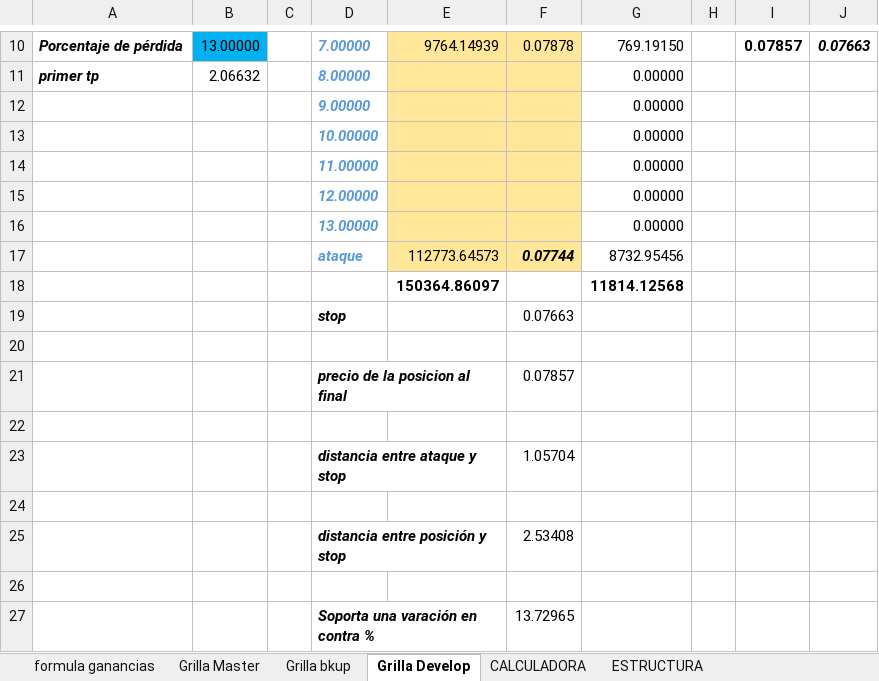
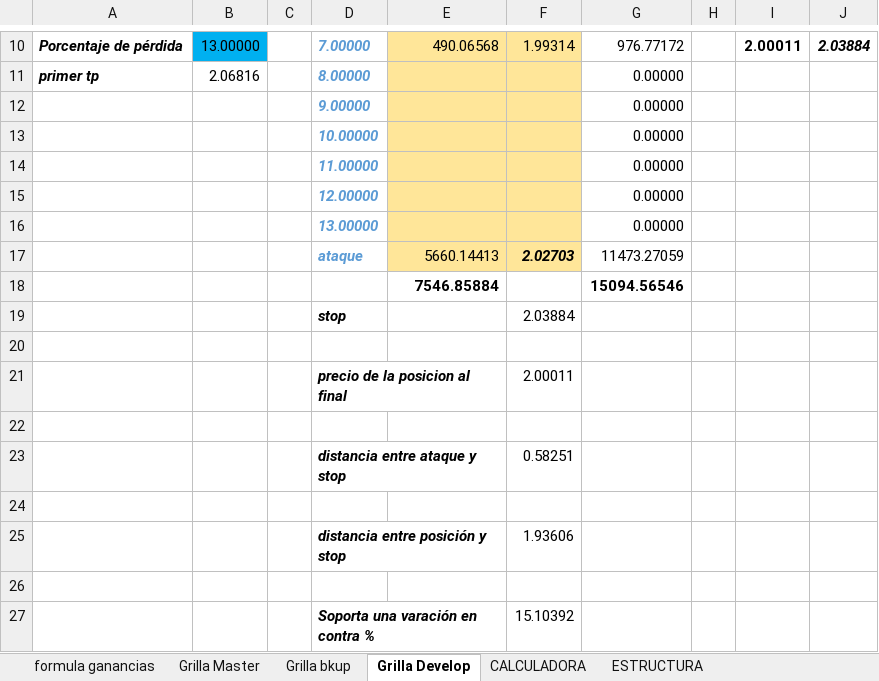
Before and after one commit to luisgomezzz/luchocrypto, an Excel workbook: SANTA3/FORMULAss.xlsx, sheet Grilla Develop, drawn as a sheet; only a part is shown, gaps mark what is left out; values as stored, in another font and other column widths than the file's, no borders; charts and pictures and conditional formats not drawn; removed rows and columns are numbered as before the commit, all else as after; the diff covers the shown part only; the diff names each change by its address in the sheet, - before the commit and + after, or states it on an @@ line.

```diff
--- a/SANTA3/FORMULAss.xlsx (sheet Grilla Develop)
+++ b/SANTA3/FORMULAss.xlsx (sheet Grilla Develop)
-E10: 9764.14939
+E10: 490.06568
-F10: 0.07878
+F10: 1.99314
-G10: 769.19150
+G10: 976.77172
-I10: 0.07857
+I10: 2.00011
-J10: 0.07663
+J10: 2.03884
-B11: 2.06632
+B11: 2.06816
-row 17:  |  |  | ataque | 112773.64573 | 0.07744 | 8732.95456
-row 18:  |  |  |  | 150364.86097 |  | 11814.12568
-row 19:  |  |  | stop |  | 0.07663
+row 17:  |  |  | ataque | 5660.14413 | 2.02703 | 11473.27059
+row 18:  |  |  |  | 7546.85884 |  | 15094.56546
+row 19:  |  |  | stop |  | 2.03884
-F21: 0.07857
+F21: 2.00011
-F23: 1.05704
+F23: 0.58251
-F25: 2.53408
+F25: 1.93606
-F27: 13.72965
+F27: 15.10392
```
Also changed, not shown: 30 edited cells elsewhere in this sheet, charts or pictures, 1 other file.
